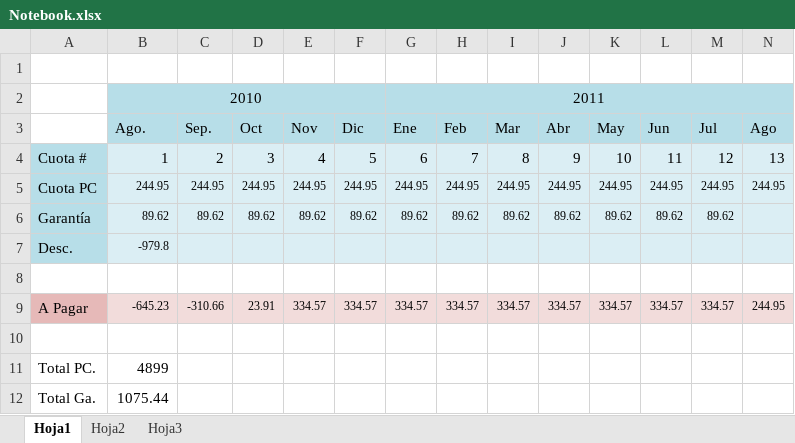
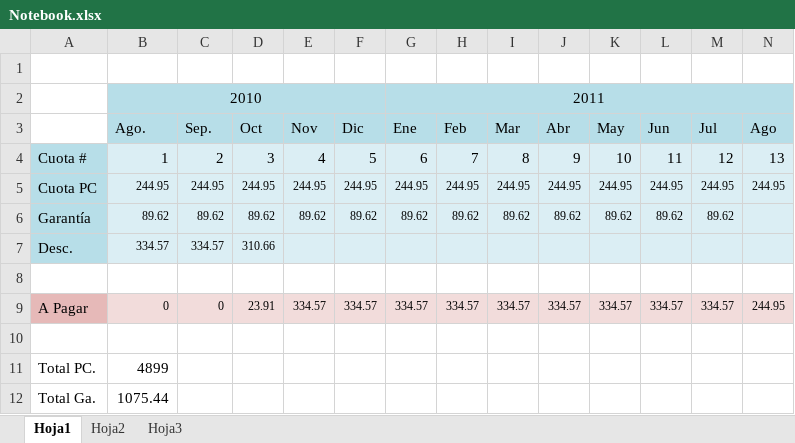
Before and after one commit to carlamadeo/proyectosfacultad, an Excel workbook: Notebook.xlsx, sheet Hoja1, drawn as a sheet; only a part is shown; values as stored, in another font and other column widths than the file's, no borders; removed rows and columns are numbered as before the commit, all else as after; rows hold the shown columns only; the diff names each change by its address in the sheet, - before the commit and + after, or states it on an @@ line.

```diff
--- a/Notebook.xlsx (sheet Hoja1)
+++ b/Notebook.xlsx (sheet Hoja1)
-row 7: Desc. | -979.8
+row 7: Desc. | 334.57 | 334.57 | 310.66
-B9: -645.23
+B9: 0
-C9: -310.66
+C9: 0
```
Also changed, not shown: formulas that keep their value.
